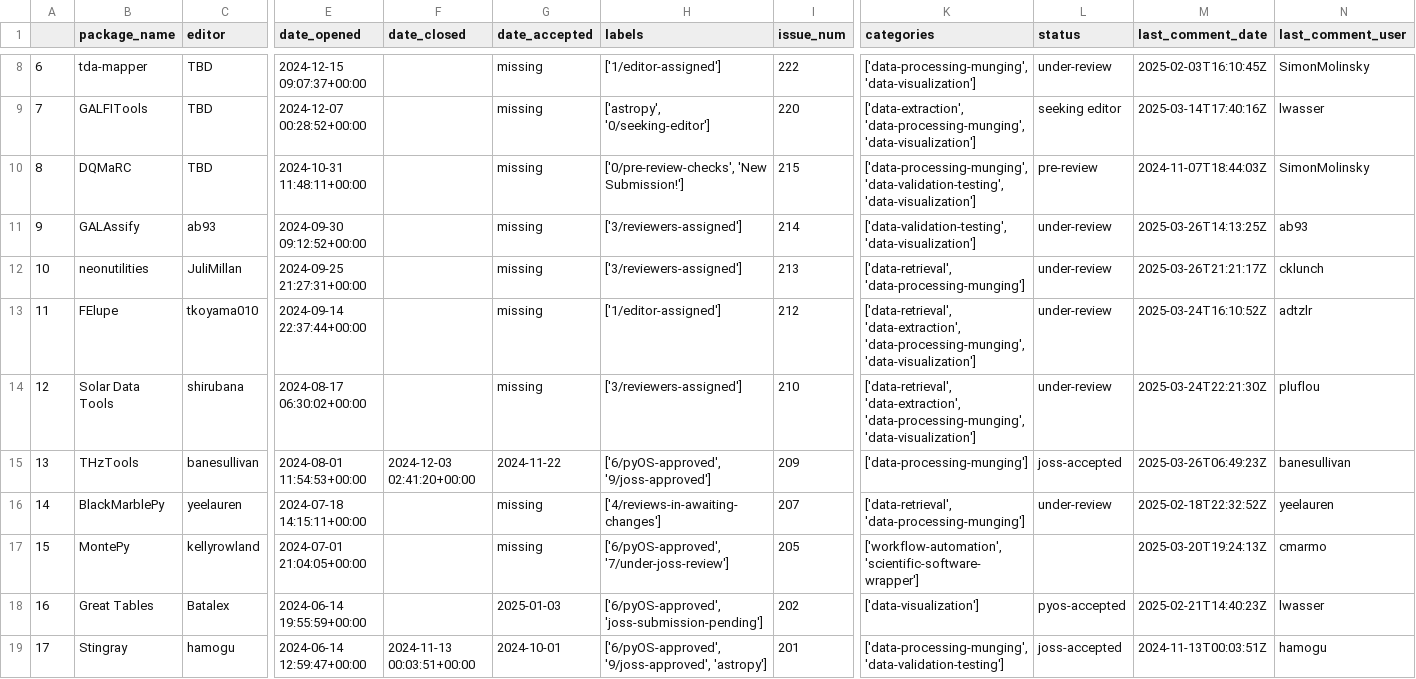
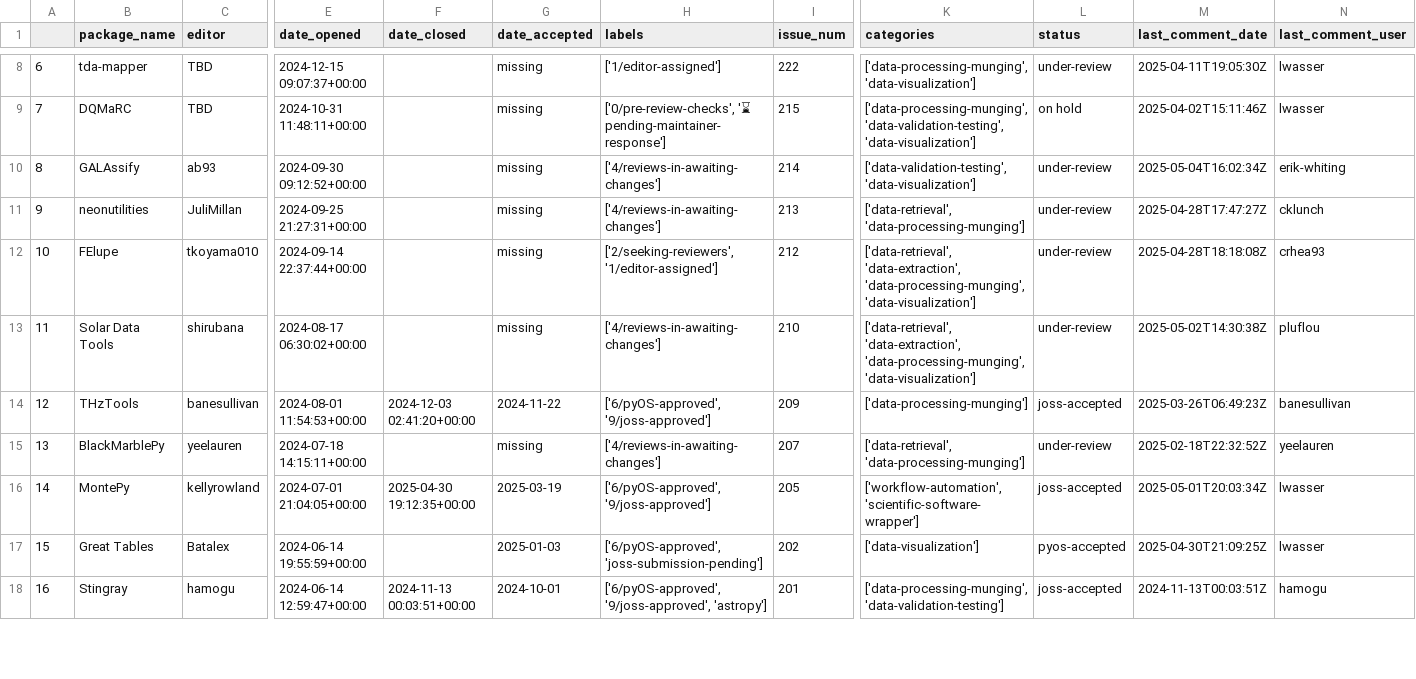
Before and after one commit to pyOpenSci/metrics, a CSV file: _data/review_submissions.csv, drawn as a sheet; only a part is shown, gaps mark what is left out; removed rows and columns are numbered as before the commit, all else as after; rows hold the shown columns only; the diff covers the shown part only; the diff names each change by its address in the sheet, - before the commit and + after, or states it on an @@ line.

```diff
--- a/_data/review_submissions.csv
+++ b/_data/review_submissions.csv
@@ column A renumbered from row 3 down @@
-M8 (last_comment_date): 2025-02-03T16:10:45Z
+M8 (last_comment_date): 2025-04-11T19:05:30Z
-N8 (last_comment_user): SimonMolinsky
+N8 (last_comment_user): lwasser
-row 9: 7 | GALFITools | TBD | 2024-12-07 00:28:52+00:00 |  | missing | ['astropy', '0/seeking-editor'] | 220 | ['data-extraction', 'data-processing-munging', 'data-visualization'] | seeking editor | 2025-03-14T17:40:16Z | lwasser
-H9 (labels): ['0/pre-review-checks', 'New Submission!']
+H9 (labels): ['0/pre-review-checks', '⌛ pending-maintainer-response']
-L9 (status): pre-review
+L9 (status): on hold
-M9 (last_comment_date): 2024-11-07T18:44:03Z
+M9 (last_comment_date): 2025-04-02T15:11:46Z
-N9 (last_comment_user): SimonMolinsky
+N9 (last_comment_user): lwasser
-H10:H11 (labels): ['3/reviewers-assigned']
+H10:H11 (labels): ['4/reviews-in-awaiting-changes']
-M10 (last_comment_date): 2025-03-26T14:13:25Z
+M10 (last_comment_date): 2025-05-04T16:02:34Z
-N10 (last_comment_user): ab93
+N10 (last_comment_user): erik-whiting
-M11 (last_comment_date): 2025-03-26T21:21:17Z
+M11 (last_comment_date): 2025-04-28T17:47:27Z
-H12 (labels): ['1/editor-assigned']
+H12 (labels): ['2/seeking-reviewers', '1/editor-assigned']
-M12 (last_comment_date): 2025-03-24T16:10:52Z
+M12 (last_comment_date): 2025-04-28T18:18:08Z
-N12 (last_comment_user): adtzlr
+N12 (last_comment_user): crhea93
-H13 (labels): ['3/reviewers-assigned']
+H13 (labels): ['4/reviews-in-awaiting-changes']
-M13 (last_comment_date): 2025-03-24T22:21:30Z
+M13 (last_comment_date): 2025-05-02T14:30:38Z
-F16 (date_closed): (empty)
+F16 (date_closed): 2025-04-30 19:12:35+00:00
-G16 (date_accepted): missing
+G16 (date_accepted): 2025-03-19
-H16 (labels): ['6/pyOS-approved', '7/under-joss-review']
+H16 (labels): ['6/pyOS-approved', '9/joss-approved']
-L16 (status): (empty)
+L16 (status): joss-accepted
-M16 (last_comment_date): 2025-03-20T19:24:13Z
+M16 (last_comment_date): 2025-05-01T20:03:34Z
-N16 (last_comment_user): cmarmo
+N16 (last_comment_user): lwasser
-M17 (last_comment_date): 2025-02-21T14:40:23Z
+M17 (last_comment_date): 2025-04-30T21:09:25Z
```
Also changed, not shown: 1 added row, 1 removed row and 28 edited cells elsewhere in this file, 2 other files.
